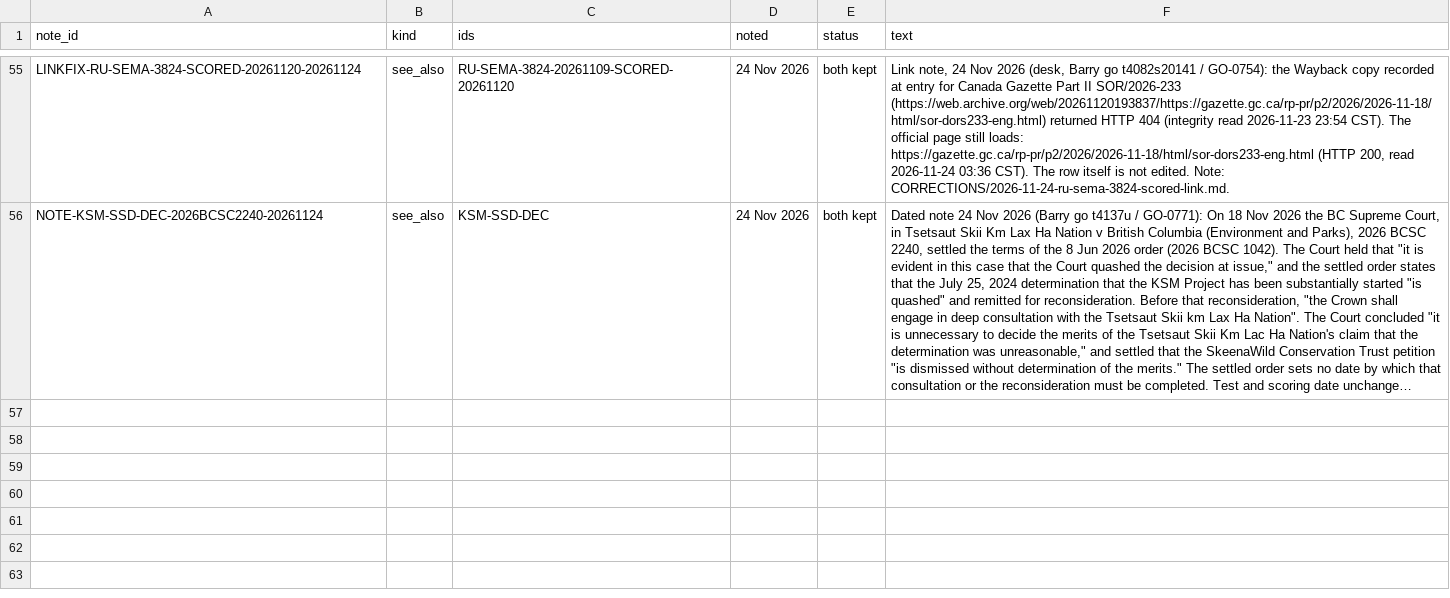
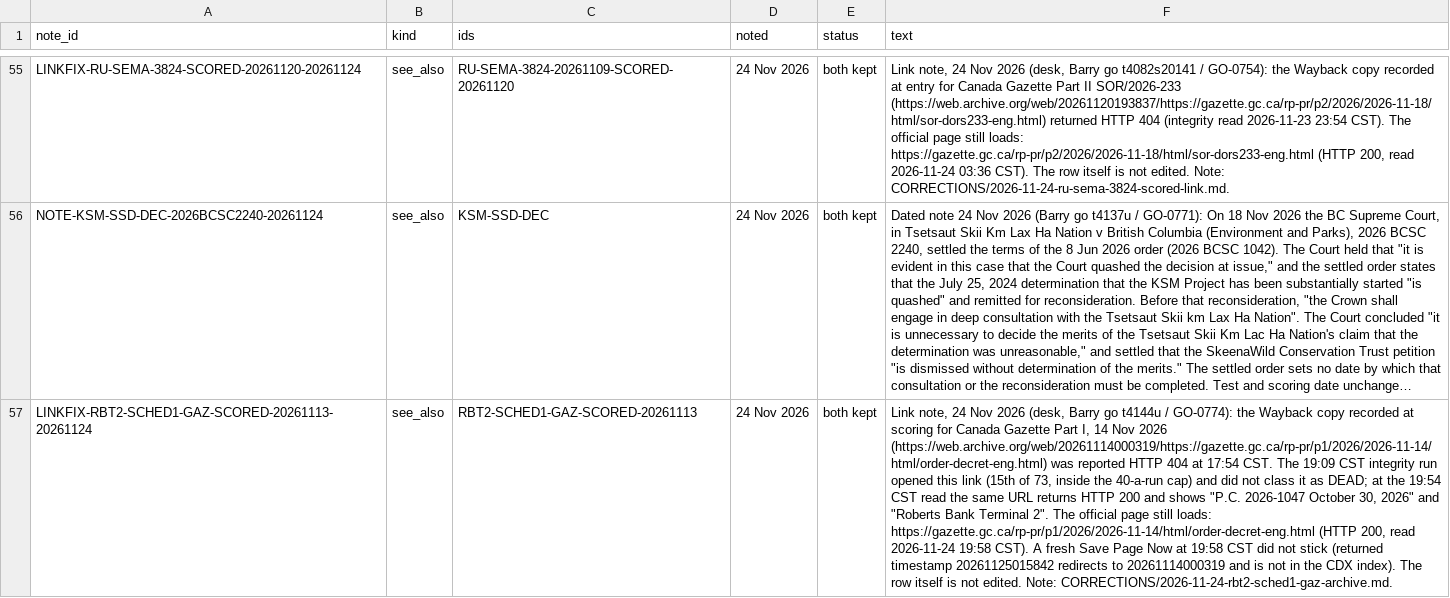
Before and after one commit to Citizenheldrecord/register, a CSV file: data/display-notes.csv, drawn as a sheet; only a part is shown, gaps mark what is left out; long unchanged cells end in …; the diff covers the shown part only; the diff names each change by its address in the sheet, - before the commit and + after, or states it on an @@ line.

Commit message:
REGISTER-UPLOAD-2026-11-24-ARCHIVE-LINK-NOTES: register upload via tools/ship.py (R4.13)

```diff
--- a/data/display-notes.csv
+++ b/data/display-notes.csv
+row 57: LINKFIX-RBT2-SCHED1-GAZ-SCORED-20261113-20261124 | see_also | RBT2-SCHED1-GAZ-SCORED-20261113 | 24 Nov 2026 | both kept | Link note, 24 Nov 2026 (desk, Barry go t4144u / GO-0774): the Wayback copy recorded at scoring for Canada Gazette Part I, 14 Nov 2026 (https://web.archive.org/web/20261114000319/https://gazette.gc.ca/rp-pr/p1/2026/2026-11-14/html/order-decret-eng.html) was reported HTTP 404 at 17:54 CST. The 19:09 CST integrity run opened this link (15th of 73, inside the 40-a-run cap) and did not class it as DEAD; at the 19:54 CST read the same URL returns HTTP 200 and shows "P.C. 2026-1047 October 30, 2026" and "Roberts Bank Terminal 2". The official page still loads: https://gazette.gc.ca/rp-pr/p1/2026/2026-11-14/html/order-decret-eng.html (HTTP 200, read 2026-11-24 19:58 CST). A fresh Save Page Now at 19:58 CST did not stick (returned timestamp 20261125015842 redirects to 20261114000319 and is not in the CDX index). The row itself is not edited. Note: CORRECTIONS/2026-11-24-rbt2-sched1-gaz-archive.md.
```
Also changed, not shown: 1 added row elsewhere in this file, 17 other files.
